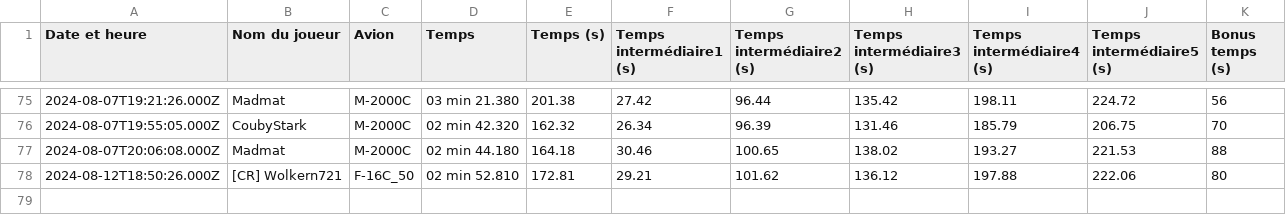
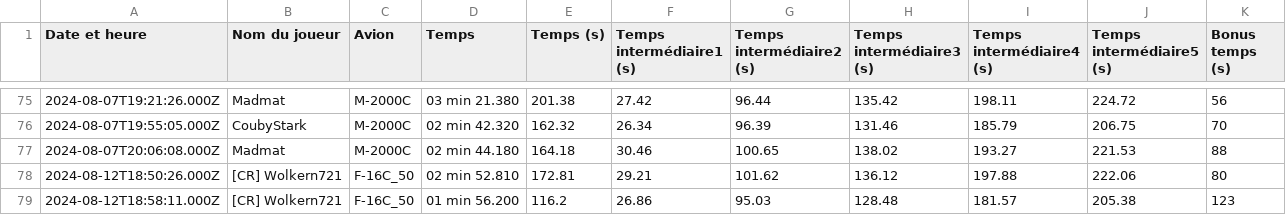
Before and after one commit to Cellules-Rapaces/Dagger-One, a CSV file: docs/data/resultat.csv, drawn as a sheet; only a part is shown, gaps mark what is left out.

Commit message:
Data update

```diff
--- a/docs/data/resultat.csv
+++ b/docs/data/resultat.csv
@@ -78 +78,2 @@ Date et heure,Nom du joueur,Avion,Temps,Temps (s),Temps intermédiaire1 (s),Temp
 2024-08-12T18:50:26.000Z,[CR] Wolkern721,F-16C_50,02 min 52.810,172.81,29.21,101.62,136.12,197.88,222.06,80
+2024-08-12T18:58:11.000Z,[CR] Wolkern721,F-16C_50,01 min 56.200,116.2,26.86,95.03,128.48,181.57,205.38,123
```
Also changed, not shown: static/data/resultat.csv, 18 other files.
